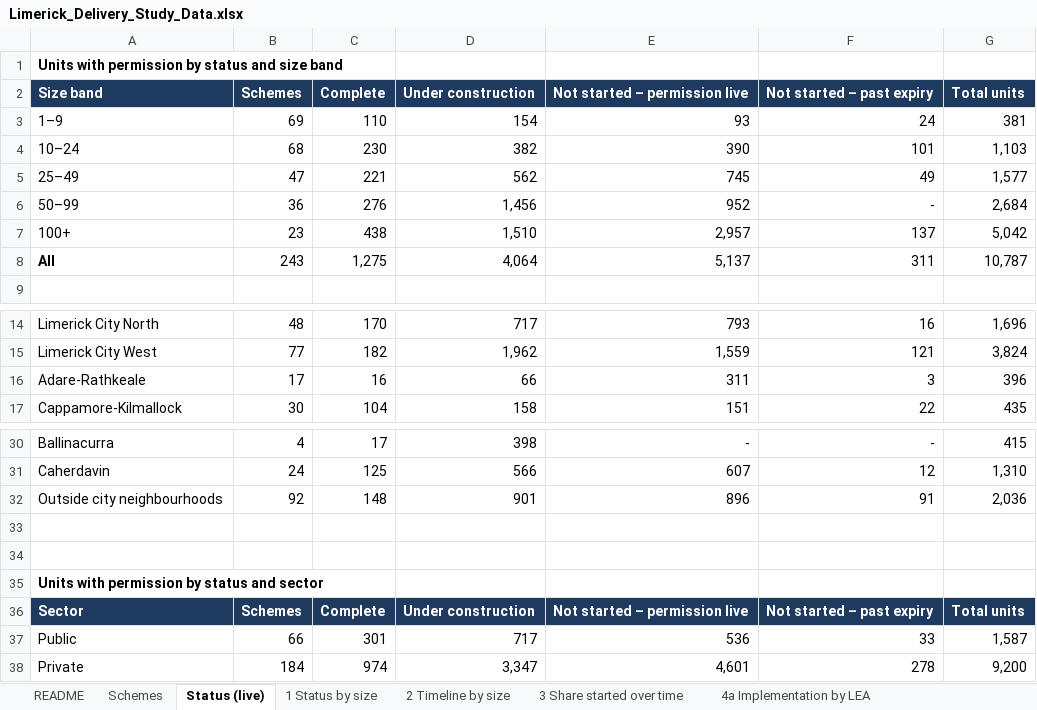
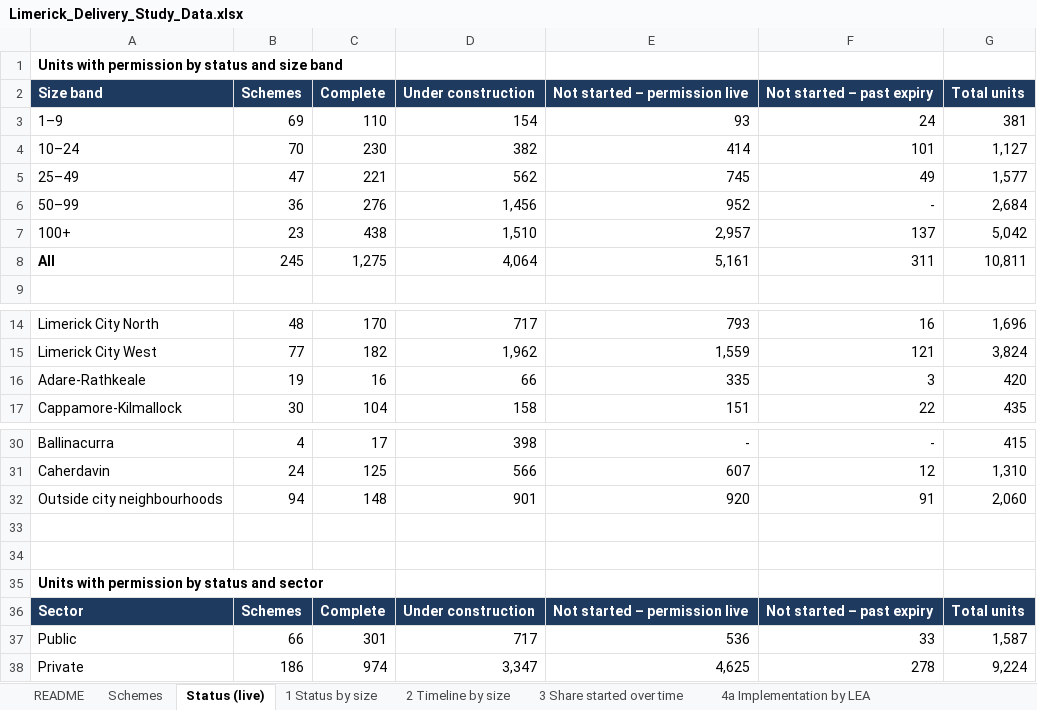
Before and after one commit to jaymes88/data, an Excel workbook: limerick_pipeline/delivery_study/Limerick_Delivery_Study_Data.xlsx, sheet Status (live), drawn as a sheet; only a part is shown, gaps mark what is left out; values as stored, in another font and other column widths than the file's, no borders; the diff names each change by its address in the sheet, - before the commit and + after, or states it on an @@ line.

```diff
--- a/limerick_pipeline/delivery_study/Limerick_Delivery_Study_Data.xlsx (sheet Status (live))
+++ b/limerick_pipeline/delivery_study/Limerick_Delivery_Study_Data.xlsx (sheet Status (live))
-B4 (Schemes): 68
+B4 (Schemes): 70
-E4 (Not started – permission live): 390
+E4 (Not started – permission live): 414
-G4 (Total units): 1,103
+G4 (Total units): 1,127
-B8 (Schemes): 243
+B8 (Schemes): 245
-E8 (Not started – permission live): 5,137
+E8 (Not started – permission live): 5,161
-G8 (Total units): 10,787
+G8 (Total units): 10,811
-B16 (Schemes): 17
+B16 (Schemes): 19
-E16 (Not started – permission live): 311
+E16 (Not started – permission live): 335
-G16 (Total units): 396
+G16 (Total units): 420
-B32 (Schemes): 92
+B32 (Schemes): 94
-E32 (Not started – permission live): 896
+E32 (Not started – permission live): 920
-G32 (Total units): 2,036
+G32 (Total units): 2,060
-B38 (Schemes): 184
+B38 (Schemes): 186
-E38 (Not started – permission live): 4,601
+E38 (Not started – permission live): 4,625
-G38 (Total units): 9,200
+G38 (Total units): 9,224
```
Also changed, not shown: sheet Schemes, sheet 7 Expiry watchlist, sheet 3 Share started over time, sheet 4e Implementation by settlement, sheet 3b Started over time by sector, sheet 10 Barrier indicators, 15 more sheets, formulas that keep their value, limerick_pipeline/Limerick_Residential_Pipeline_Simplified.xlsx, limerick_pipeline/supply/Limerick_Housing_Supply_Dashboard.xlsx, 15 other files.
